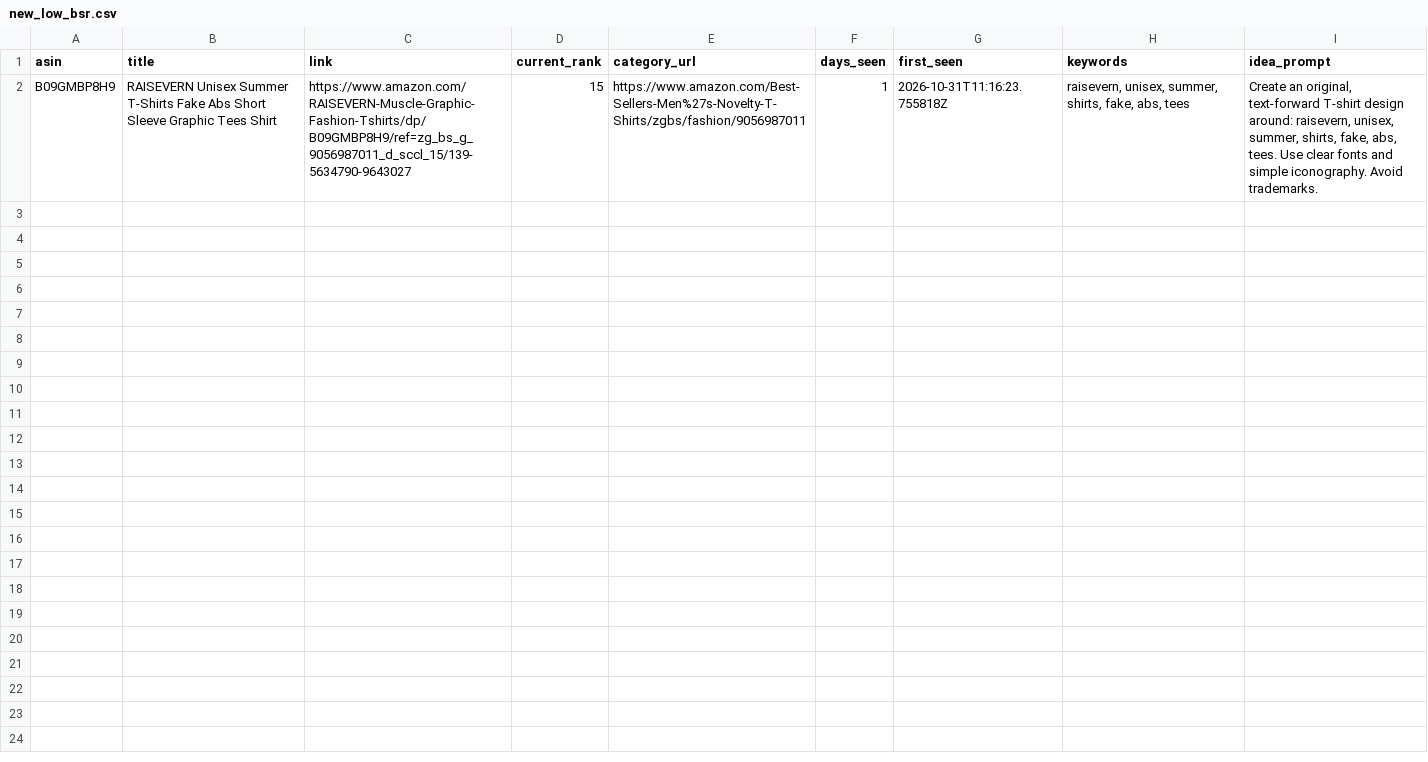
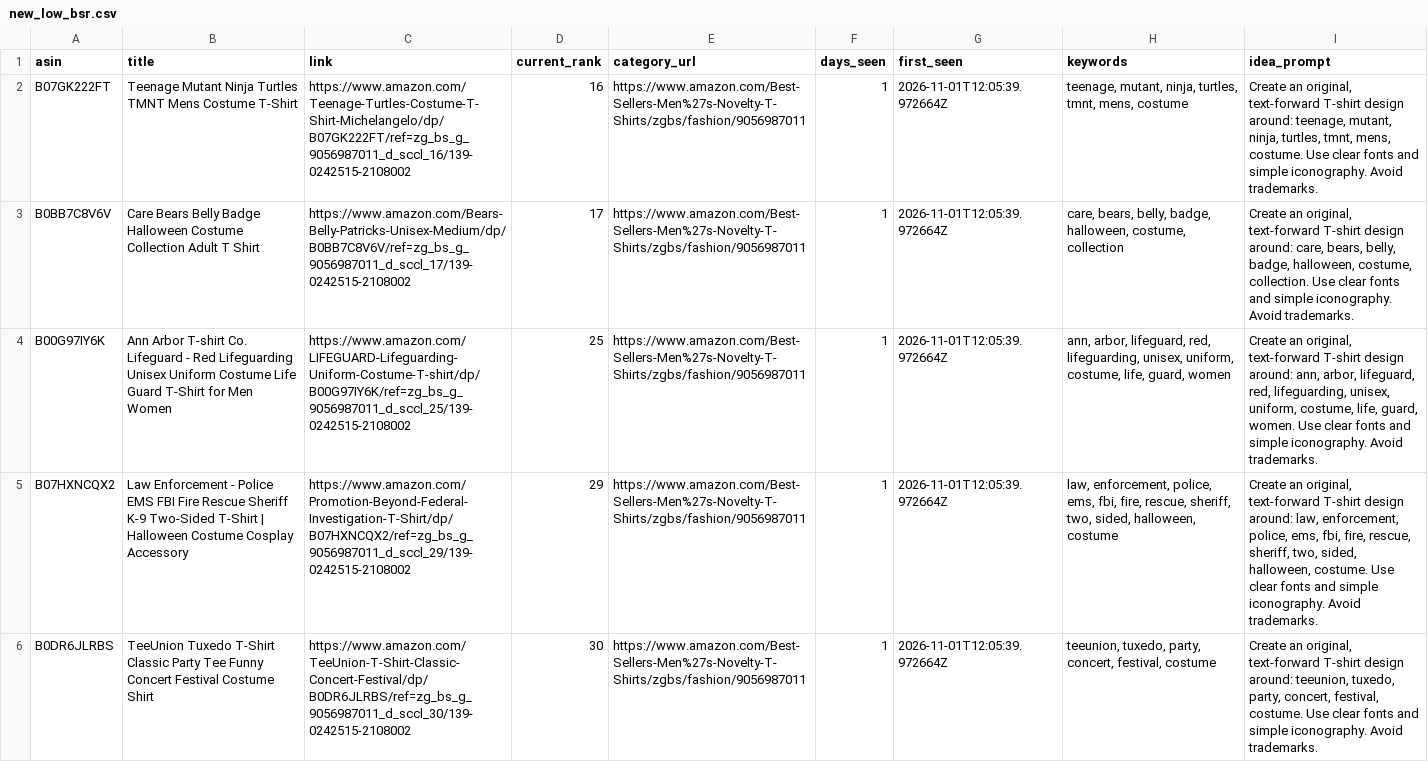
Before and after one commit to drissme/mbam-pod-low-bsr, a CSV file: reports/new_low_bsr.csv, drawn as a sheet; removed rows and columns are numbered as before the commit, all else as after; the diff names each change by its address in the sheet, - before the commit and + after, or states it on an @@ line.

```diff
--- a/reports/new_low_bsr.csv
+++ b/reports/new_low_bsr.csv
-row 2: B09GMBP8H9 | RAISEVERN Unisex Summer T-Shirts Fake Abs Short Sleeve Graphic Tees Shirt | https://www.amazon.com/RAISEVERN-Muscle-Graphic-Fashion-Tshirts/dp/B09GMBP8H9/ref=zg_bs_g_9056987011_d_sccl_15/139-5634790-9643027 | 15 | https://www.amazon.com/Best-Sellers-Men%27s-Novelty-T-Shirts/zgbs/fashion/9056987011 | 1 | 2026-10-31T11:16:23.755818Z | raisevern, unisex, summer, shirts, fake, abs, tees | Create an original, text-forward T-shirt design around: raisevern, unisex, summer, shirts, fake, abs, tees. Use clear fonts and simple iconography. Avoid trademarks.
+row 2: B07GK222FT | Teenage Mutant Ninja Turtles TMNT Mens Costume T-Shirt | https://www.amazon.com/Teenage-Turtles-Costume-T-Shirt-Michelangelo/dp/B07GK222FT/ref=zg_bs_g_9056987011_d_sccl_16/139-0242515-2108002 | 16 | https://www.amazon.com/Best-Sellers-Men%27s-Novelty-T-Shirts/zgbs/fashion/9056987011 | 1 | 2026-11-01T12:05:39.972664Z | teenage, mutant, ninja, turtles, tmnt, mens, costume | Create an original, text-forward T-shirt design around: teenage, mutant, ninja, turtles, tmnt, mens, costume. Use clear fonts and simple iconography. Avoid trademarks.
+row 3: B0BB7C8V6V | Care Bears Belly Badge Halloween Costume Collection Adult T Shirt | https://www.amazon.com/Bears-Belly-Patricks-Unisex-Medium/dp/B0BB7C8V6V/ref=zg_bs_g_9056987011_d_sccl_17/139-0242515-2108002 | 17 | https://www.amazon.com/Best-Sellers-Men%27s-Novelty-T-Shirts/zgbs/fashion/9056987011 | 1 | 2026-11-01T12:05:39.972664Z | care, bears, belly, badge, halloween, costume, collection | Create an original, text-forward T-shirt design around: care, bears, belly, badge, halloween, costume, collection. Use clear fonts and simple iconography. Avoid trademarks.
+row 4: B00G97IY6K | Ann Arbor T-shirt Co. Lifeguard - Red Lifeguarding Unisex Uniform Costume Life Guard T-Shirt for Men Women | https://www.amazon.com/LIFEGUARD-Lifeguarding-Uniform-Costume-T-shirt/dp/B00G97IY6K/ref=zg_bs_g_9056987011_d_sccl_25/139-0242515-2108002 | 25 | https://www.amazon.com/Best-Sellers-Men%27s-Novelty-T-Shirts/zgbs/fashion/9056987011 | 1 | 2026-11-01T12:05:39.972664Z | ann, arbor, lifeguard, red, lifeguarding, unisex, uniform, costume, life, guard, women | Create an original, text-forward T-shirt design around: ann, arbor, lifeguard, red, lifeguarding, unisex, uniform, costume, life, guard, women. Use clear fonts and simple iconography. Avoid trademarks.
+row 5: B07HXNCQX2 | Law Enforcement - Police EMS FBI Fire Rescue Sheriff K-9 Two-Sided T-Shirt | Halloween Costume Cosplay Accessory | https://www.amazon.com/Promotion-Beyond-Federal-Investigation-T-Shirt/dp/B07HXNCQX2/ref=zg_bs_g_9056987011_d_sccl_29/139-0242515-2108002 | 29 | https://www.amazon.com/Best-Sellers-Men%27s-Novelty-T-Shirts/zgbs/fashion/9056987011 | 1 | 2026-11-01T12:05:39.972664Z | law, enforcement, police, ems, fbi, fire, rescue, sheriff, two, sided, halloween, costume | Create an original, text-forward T-shirt design around: law, enforcement, police, ems, fbi, fire, rescue, sheriff, two, sided, halloween, costume. Use clear fonts and simple iconography. Avoid trademarks.
+row 6: B0DR6JLRBS | TeeUnion Tuxedo T-Shirt Classic Party Tee Funny Concert Festival Costume Shirt | https://www.amazon.com/TeeUnion-T-Shirt-Classic-Concert-Festival/dp/B0DR6JLRBS/ref=zg_bs_g_9056987011_d_sccl_30/139-0242515-2108002 | 30 | https://www.amazon.com/Best-Sellers-Men%27s-Novelty-T-Shirts/zgbs/fashion/9056987011 | 1 | 2026-11-01T12:05:39.972664Z | teeunion, tuxedo, party, concert, festival, costume | Create an original, text-forward T-shirt design around: teeunion, tuxedo, party, concert, festival, costume. Use clear fonts and simple iconography. Avoid trademarks.
```
Also changed, not shown: 3 other files.
